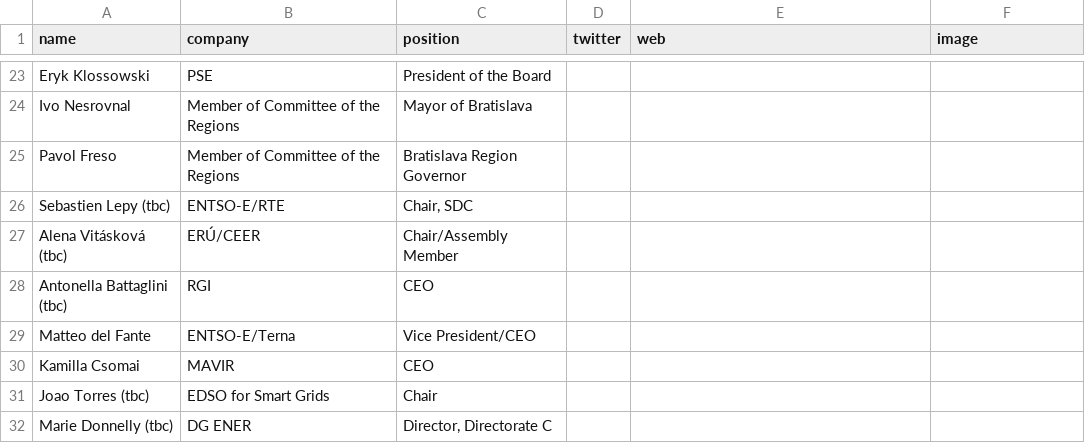
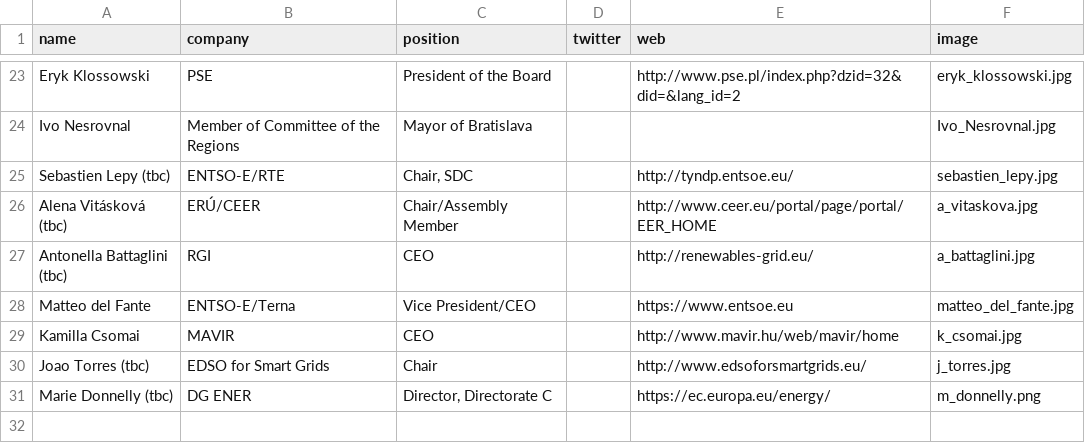
Before and after one commit to entsoe-web/cee-conf, a CSV file: _data/speakers.csv, drawn as a sheet; only a part is shown, gaps mark what is left out; removed rows and columns are numbered as before the commit, all else as after; the diff covers the shown part only; the diff names each change by its address in the sheet, - before the commit and + after, or states it on an @@ line.

Commit message:
updated speaker images and extras from final programme

```diff
--- a/_data/speakers.csv
+++ b/_data/speakers.csv
-E23 (web): (empty)
+E23 (web): http://www.pse.pl/index.php?dzid=32&did=&lang_id=2
-F23 (image): (empty)
+F23 (image): eryk_klossowski.jpg
-F24 (image): (empty)
+F24 (image): Ivo_Nesrovnal.jpg
-row 25: Pavol Freso | Member of Committee of the Regions | Bratislava Region Governor
-E25 (web): (empty)
+E25 (web): http://tyndp.entsoe.eu/
-F25 (image): (empty)
+F25 (image): sebastien_lepy.jpg
-E26 (web): (empty)
+E26 (web): http://www.ceer.eu/portal/page/portal/EER_HOME
-F26 (image): (empty)
+F26 (image): a_vitaskova.jpg
-E27 (web): (empty)
+E27 (web): http://renewables-grid.eu/
-F27 (image): (empty)
+F27 (image): a_battaglini.jpg
-E28 (web): (empty)
+E28 (web): https://www.entsoe.eu
-F28 (image): (empty)
+F28 (image): matteo_del_fante.jpg
-E29 (web): (empty)
+E29 (web): http://www.mavir.hu/web/mavir/home
-F29 (image): (empty)
+F29 (image): k_csomai.jpg
-E30 (web): (empty)
+E30 (web): http://www.edsoforsmartgrids.eu/
-F30 (image): (empty)
+F30 (image): j_torres.jpg
-E31 (web): (empty)
+E31 (web): https://ec.europa.eu/energy/
-F31 (image): (empty)
+F31 (image): m_donnelly.png
```
Also changed, not shown: 32 edited cells elsewhere in this file, 28 other files.
